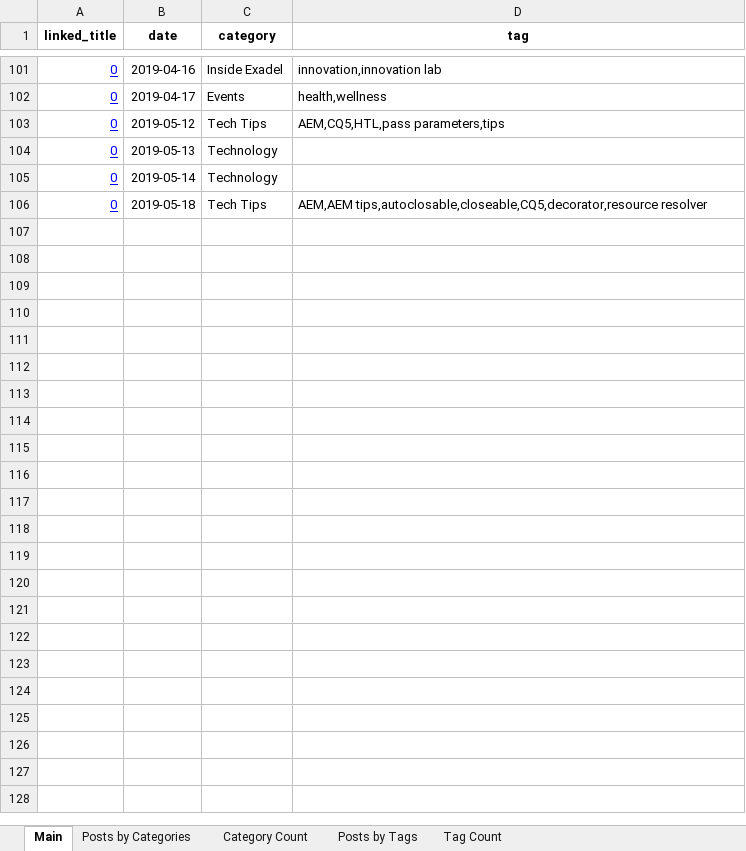
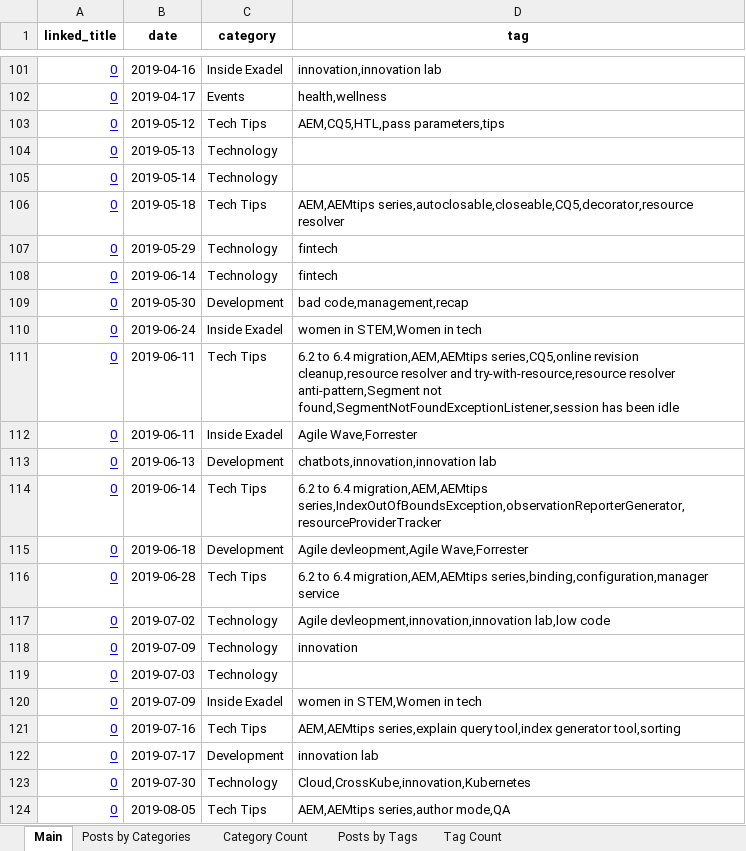
Before and after one commit to ccowens/wordpress-blog-posts-taxonomy, an Excel workbook: sample-posts-analyzed.xlsx, sheet Main, drawn as a sheet; only a part is shown, gaps mark what is left out; values as stored, in another font and other column widths than the file's, no borders; the diff covers the shown part only; the diff names each change by its address in the sheet, - before the commit and + after, or states it on an @@ line.

```diff
--- a/sample-posts-analyzed.xlsx (sheet Main)
+++ b/sample-posts-analyzed.xlsx (sheet Main)
-D106 (tag): AEM,AEM tips,autoclosable,closeable,CQ5,decorator,resource resolver
+D106 (tag): AEM,AEMtips series,autoclosable,closeable,CQ5,decorator,resource resolver
+row 107: 0 | 2019-05-29 | Technology | fintech
+row 108: 0 | 2019-06-14 | Technology | fintech
+row 109: 0 | 2019-05-30 | Development | bad code,management,recap
+row 110: 0 | 2019-06-24 | Inside Exadel | women in STEM,Women in tech
+row 111: 0 | 2019-06-11 | Tech Tips | 6.2 to 6.4 migration,AEM,AEMtips series,CQ5,online revision cleanup,resource resolver and try-with-resource,resource resolver anti-pattern,Segment not found,SegmentNotFoundExceptionListener,session has been idle
+row 112: 0 | 2019-06-11 | Inside Exadel | Agile Wave,Forrester
+row 113: 0 | 2019-06-13 | Development | chatbots,innovation,innovation lab
+row 114: 0 | 2019-06-14 | Tech Tips | 6.2 to 6.4 migration,AEM,AEMtips series,IndexOutOfBoundsException,observationReporterGenerator,resourceProviderTracker
+row 115: 0 | 2019-06-18 | Development | Agile devleopment,Agile Wave,Forrester
+row 116: 0 | 2019-06-28 | Tech Tips | 6.2 to 6.4 migration,AEM,AEMtips series,binding,configuration,manager service
+row 117: 0 | 2019-07-02 | Technology | Agile devleopment,innovation,innovation lab,low code
+row 118: 0 | 2019-07-09 | Technology | innovation
+row 119: 0 | 2019-07-03 | Technology
+row 120: 0 | 2019-07-09 | Inside Exadel | women in STEM,Women in tech
+row 121: 0 | 2019-07-16 | Tech Tips | AEM,AEMtips series,explain query tool,index generator tool,sorting
+row 122: 0 | 2019-07-17 | Development | innovation lab
+row 123: 0 | 2019-07-30 | Technology | Cloud,CrossKube,innovation,Kubernetes
+row 124: 0 | 2019-08-05 | Tech Tips | AEM,AEMtips series,author mode,QA
```
Also changed, not shown: 49 added rows, 1 removed row and 56 edited cells elsewhere in this sheet, sheet Posts by Tags, sheet Posts by Categories, sheet Tag Count, sheet Category Count, formulas that keep their value, 4 other files.
